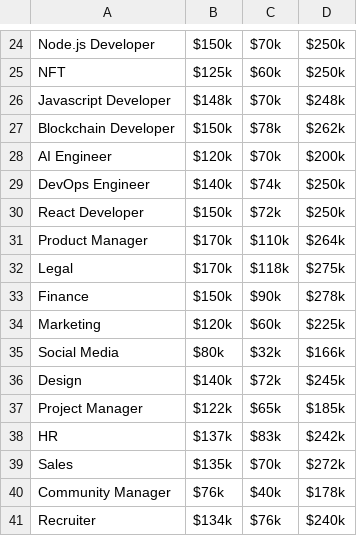
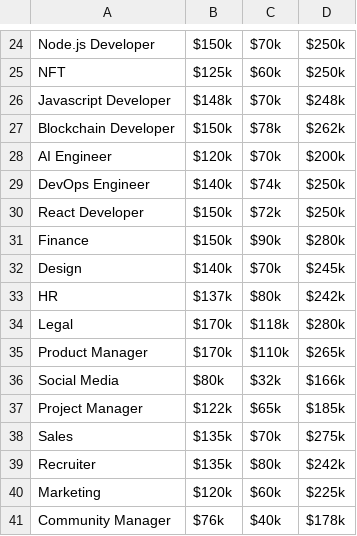
Before and after one commit to D3Portillo/uptop.dev, a CSV file: public/salaries/tech.csv, drawn as a sheet; only a part is shown, gaps mark what is left out.

```diff
--- a/public/salaries/tech.csv
+++ b/public/salaries/tech.csv
@@ -30,12 +30,12 @@
 "React Developer","$150k","$72k","$250k"
-"Product Manager","$170k","$110k","$264k"
-"Legal","$170k","$118k","$275k"
-"Finance","$150k","$90k","$278k"
+"Finance","$150k","$90k","$280k"
+"Design","$140k","$70k","$245k"
+"HR","$137k","$80k","$242k"
+"Legal","$170k","$118k","$280k"
+"Product Manager","$170k","$110k","$265k"
+"Social Media","$80k","$32k","$166k"
+"Project Manager","$122k","$65k","$185k"
+"Sales","$135k","$70k","$275k"
+"Recruiter","$135k","$80k","$242k"
 "Marketing","$120k","$60k","$225k"
-"Social Media","$80k","$32k","$166k"
-"Design","$140k","$72k","$245k"
-"Project Manager","$122k","$65k","$185k"
-"HR","$137k","$83k","$242k"
-"Sales","$135k","$70k","$272k"
 "Community Manager","$76k","$40k","$178k"
-"Recruiter","$134k","$76k","$240k"
```
Also changed, not shown: public/salaries/non-tech.csv, 3 other files.
